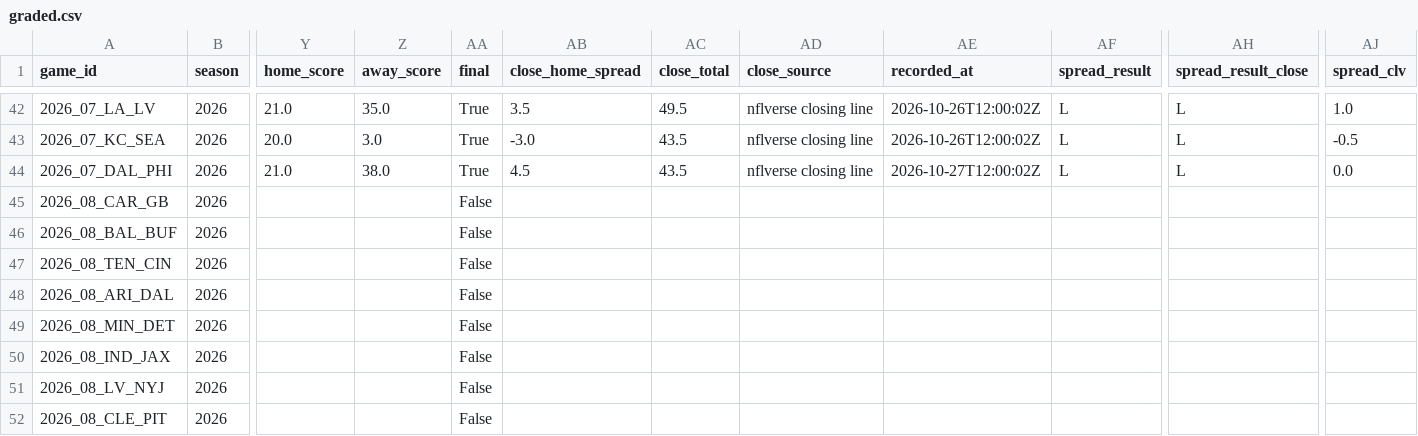
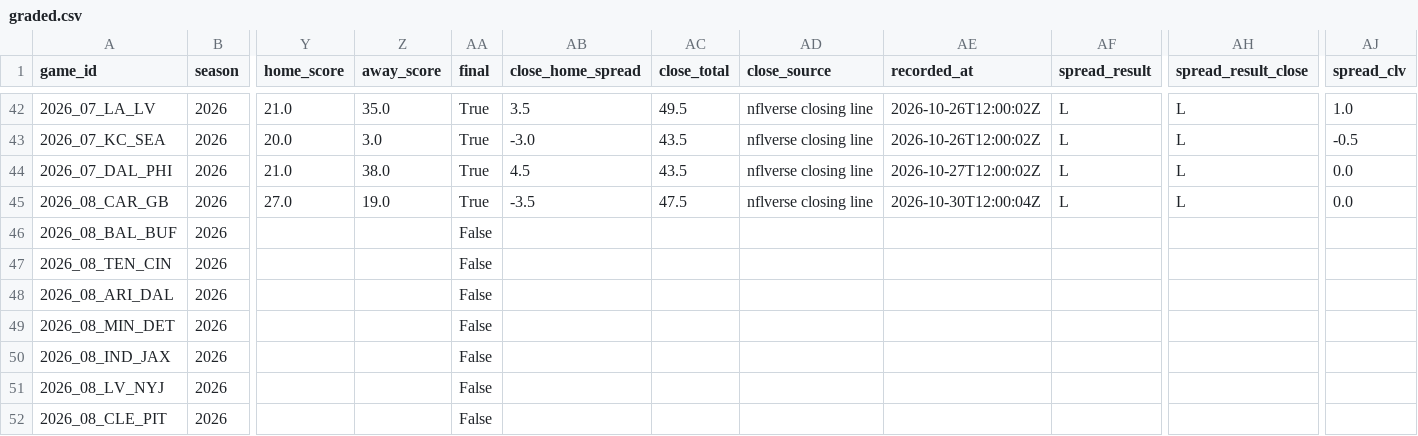
Before and after one commit to RB4000/edge-picks, a CSV file: ledger/graded.csv, drawn as a sheet; only a part is shown, gaps mark what is left out; the diff names each change by its address in the sheet, - before the commit and + after, or states it on an @@ line.

```diff
--- a/ledger/graded.csv
+++ b/ledger/graded.csv
-Y45 (home_score): (empty)
+Y45 (home_score): 27.0
-Z45 (away_score): (empty)
+Z45 (away_score): 19.0
-AA45 (final): False
+AA45 (final): True
-AB45 (close_home_spread): (empty)
+AB45 (close_home_spread): -3.5
-AC45 (close_total): (empty)
+AC45 (close_total): 47.5
-AD45 (close_source): (empty)
+AD45 (close_source): nflverse closing line
-AE45 (recorded_at): (empty)
+AE45 (recorded_at): 2026-10-30T12:00:04Z
-AF45 (spread_result): (empty)
+AF45 (spread_result): L
-AH45 (spread_result_close): (empty)
+AH45 (spread_result_close): L
-AJ45 (spread_clv): (empty)
+AJ45 (spread_clv): 0.0
```
Also changed, not shown: ledger/closing_lines.csv, ledger/line_snapshots.csv.
